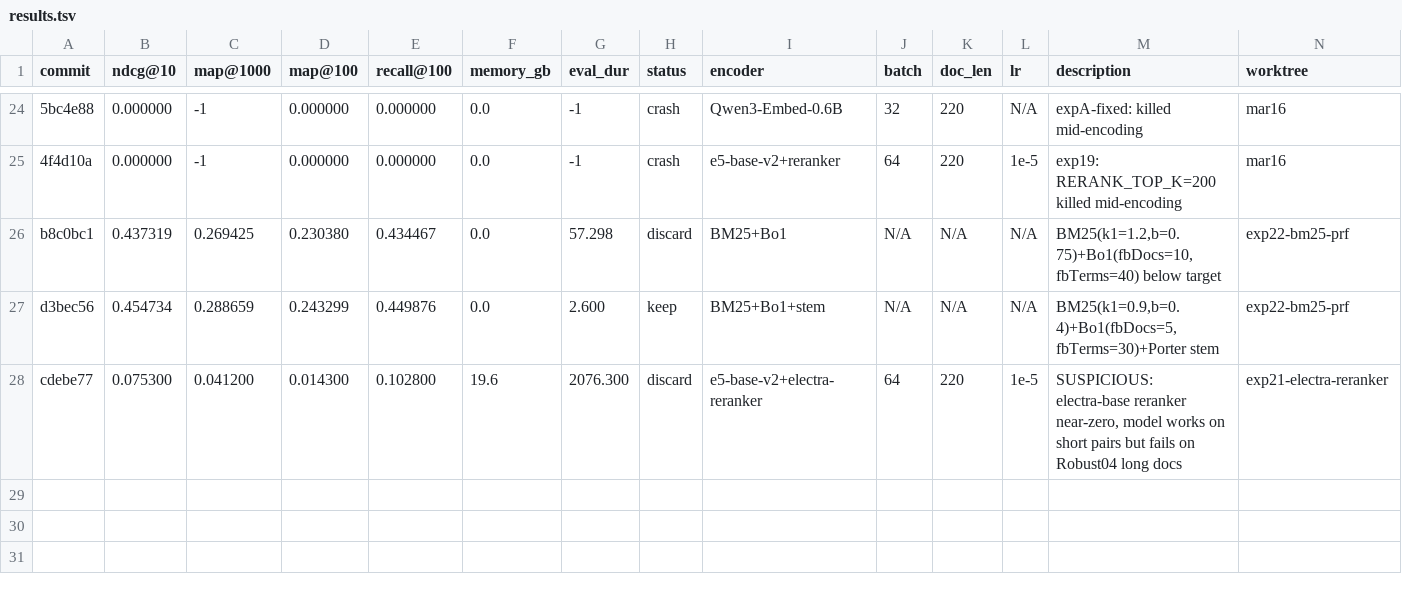
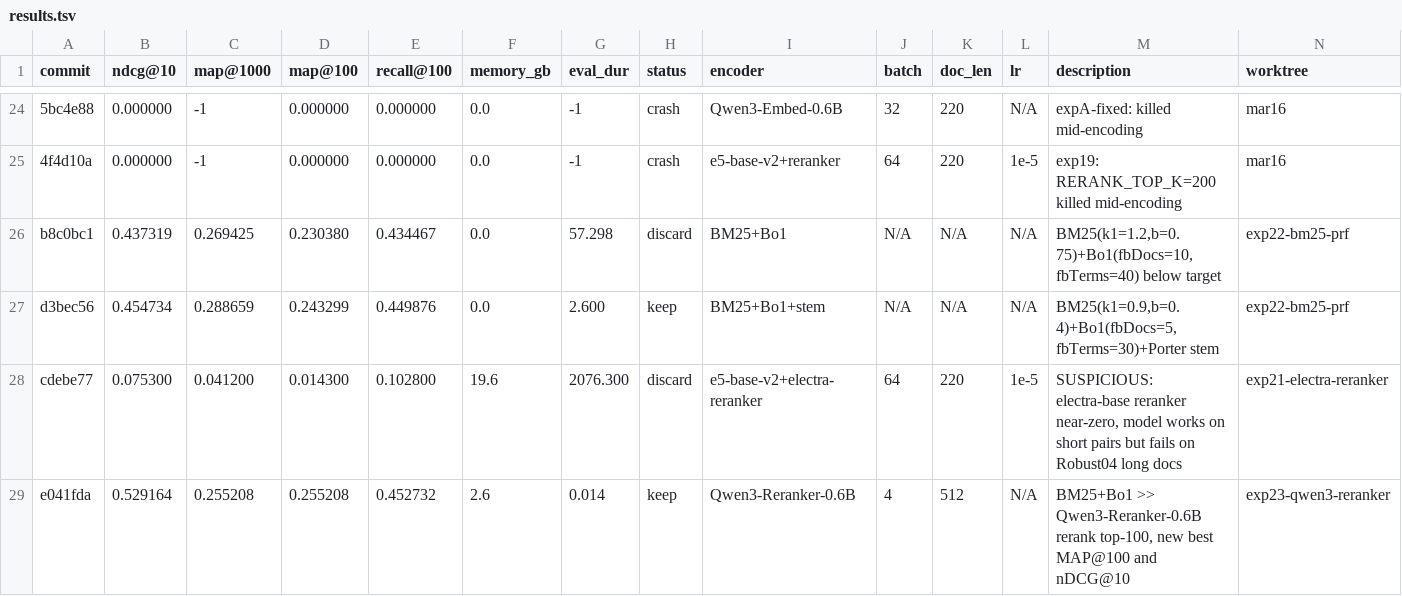
Before and after one commit to rankun203/retrieval-autoresearch, a TSV file: results.tsv, drawn as a sheet; only a part is shown, gaps mark what is left out; the diff names each change by its address in the sheet, - before the commit and + after, or states it on an @@ line.

```diff
--- a/results.tsv
+++ b/results.tsv
+row 29: e041fda | 0.529164 | 0.255208 | 0.255208 | 0.452732 | 2.6 | 0.014 | keep | Qwen3-Reranker-0.6B | 4 | 512 | N/A | BM25+Bo1 >> Qwen3-Reranker-0.6B rerank top-100, new best MAP@100 and nDCG@10 | exp23-qwen3-reranker
```
Also changed, not shown: 2 other files.
